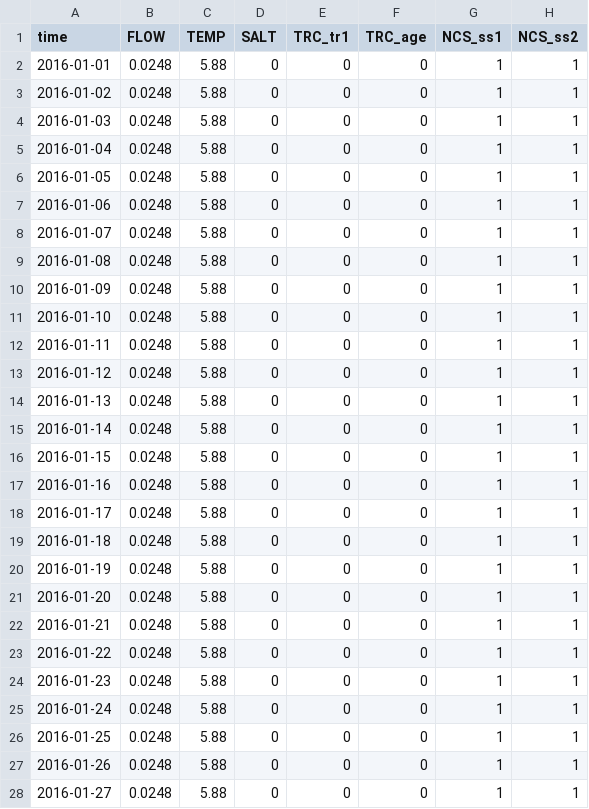
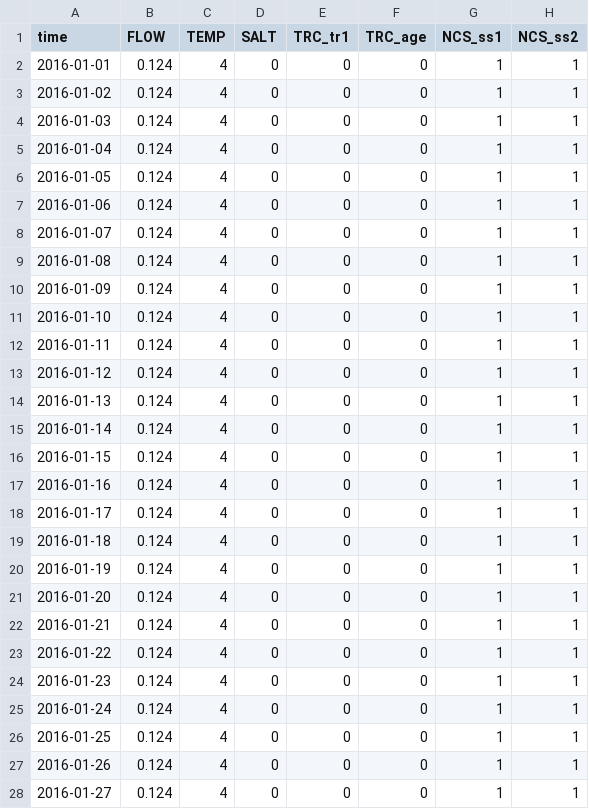
Before and after one commit to melofton/ptm-examples, a CSV file: 5_unstratified_inflow/inputs/inflow1.csv, drawn as a sheet; only a part is shown; the diff covers the shown part only; the diff names each change by its address in the sheet, - before the commit and + after, or states it on an @@ line.

```diff
--- a/5_unstratified_inflow/inputs/inflow1.csv
+++ b/5_unstratified_inflow/inputs/inflow1.csv
-B2:B28 (FLOW): 0.0248
+B2:B28 (FLOW): 0.124
-C2:C28 (TEMP): 5.88
+C2:C28 (TEMP): 4
```
Also changed, not shown: 8 edited cells elsewhere in this file, 5_unstratified_inflow/inputs/outflow.csv, 50 other files.
